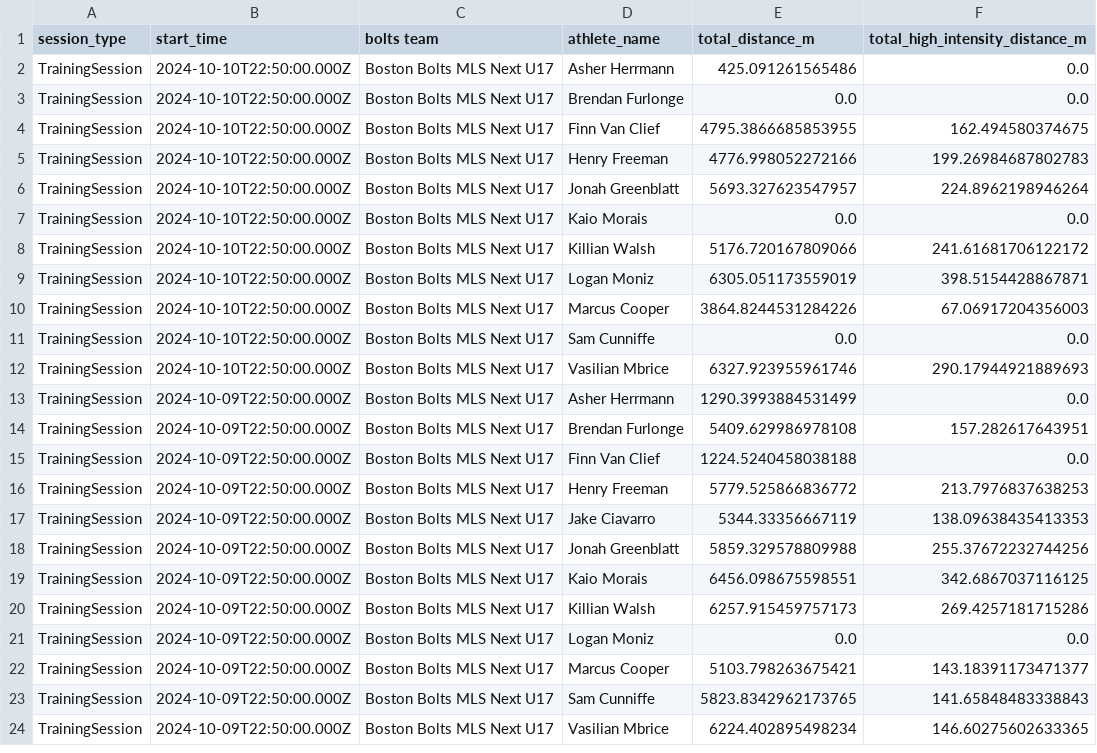
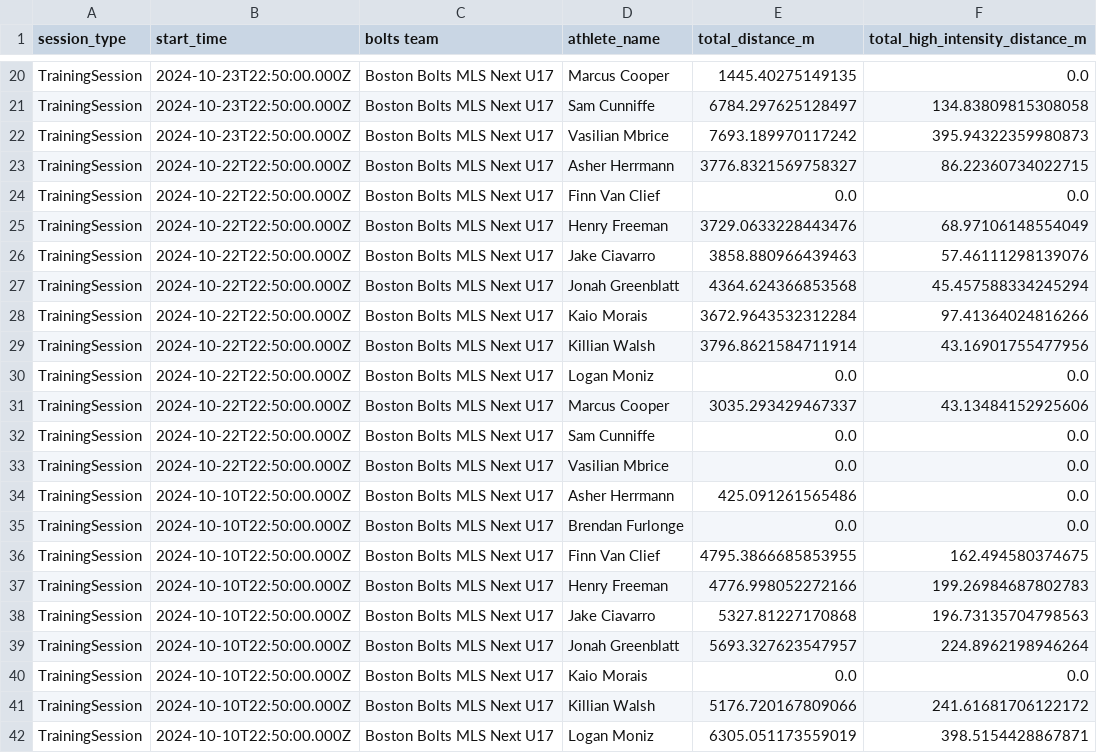
Before and after one commit to naveenelliott/Bolts_Sports_Science, a CSV file: Detailed_Training_Sessions/MLS Next U17 Training.csv, drawn as a sheet; only a part is shown, gaps mark what is left out; the shorter side is filled out with more unchanged rows; the diff covers the shown part only.

```diff
--- a/Detailed_Training_Sessions/MLS Next U17 Training.csv
+++ b/Detailed_Training_Sessions/MLS Next U17 Training.csv
@@ -2 +20,15 @@ session_type,start_time,bolts team,athlete_name,total_distance_m,total_high_inte
+TrainingSession,2024-10-23T22:50:00.000Z,Boston Bolts MLS Next U17,Marcus Cooper,1445.40275149135,0.0
+TrainingSession,2024-10-23T22:50:00.000Z,Boston Bolts MLS Next U17,Sam Cunniffe,6784.297625128497,134.83809815308058
+TrainingSession,2024-10-23T22:50:00.000Z,Boston Bolts MLS Next U17,Vasilian Mbrice,7693.189970117242,395.94322359980873
+TrainingSession,2024-10-22T22:50:00.000Z,Boston Bolts MLS Next U17,Asher Herrmann,3776.8321569758327,86.22360734022715
+TrainingSession,2024-10-22T22:50:00.000Z,Boston Bolts MLS Next U17,Finn Van Clief,0.0,0.0
+TrainingSession,2024-10-22T22:50:00.000Z,Boston Bolts MLS Next U17,Henry Freeman,3729.0633228443476,68.97106148554049
+TrainingSession,2024-10-22T22:50:00.000Z,Boston Bolts MLS Next U17,Jake Ciavarro,3858.880966439463,57.46111298139076
+TrainingSession,2024-10-22T22:50:00.000Z,Boston Bolts MLS Next U17,Jonah Greenblatt,4364.624366853568,45.457588334245294
+TrainingSession,2024-10-22T22:50:00.000Z,Boston Bolts MLS Next U17,Kaio Morais,3672.9643532312284,97.41364024816266
+TrainingSession,2024-10-22T22:50:00.000Z,Boston Bolts MLS Next U17,Killian Walsh,3796.8621584711914,43.16901755477956
+TrainingSession,2024-10-22T22:50:00.000Z,Boston Bolts MLS Next U17,Logan Moniz,0.0,0.0
+TrainingSession,2024-10-22T22:50:00.000Z,Boston Bolts MLS Next U17,Marcus Cooper,3035.293429467337,43.13484152925606
+TrainingSession,2024-10-22T22:50:00.000Z,Boston Bolts MLS Next U17,Sam Cunniffe,0.0,0.0
+TrainingSession,2024-10-22T22:50:00.000Z,Boston Bolts MLS Next U17,Vasilian Mbrice,0.0,0.0
 TrainingSession,2024-10-10T22:50:00.000Z,Boston Bolts MLS Next U17,Asher Herrmann,425.091261565486,0.0
@@ -5,2 +37,3 @@ TrainingSession,2024-10-10T22:50:00.000Z,Boston Bolts MLS Next U17,Finn Van Clie
 TrainingSession,2024-10-10T22:50:00.000Z,Boston Bolts MLS Next U17,Henry Freeman,4776.998052272166,199.26984687802783
+TrainingSession,2024-10-10T22:50:00.000Z,Boston Bolts MLS Next U17,Jake Ciavarro,5327.81227170868,196.73135704798563
 TrainingSession,2024-10-10T22:50:00.000Z,Boston Bolts MLS Next U17,Jonah Greenblatt,5693.327623547957,224.8962198946264
```
Also changed, not shown: 18 added rows elsewhere in this file, Detailed_Training_Sessions/MLS Next U14 Training.csv, Detailed_Training_Sessions/MLS Next U15 Training.csv, 7 other files.
